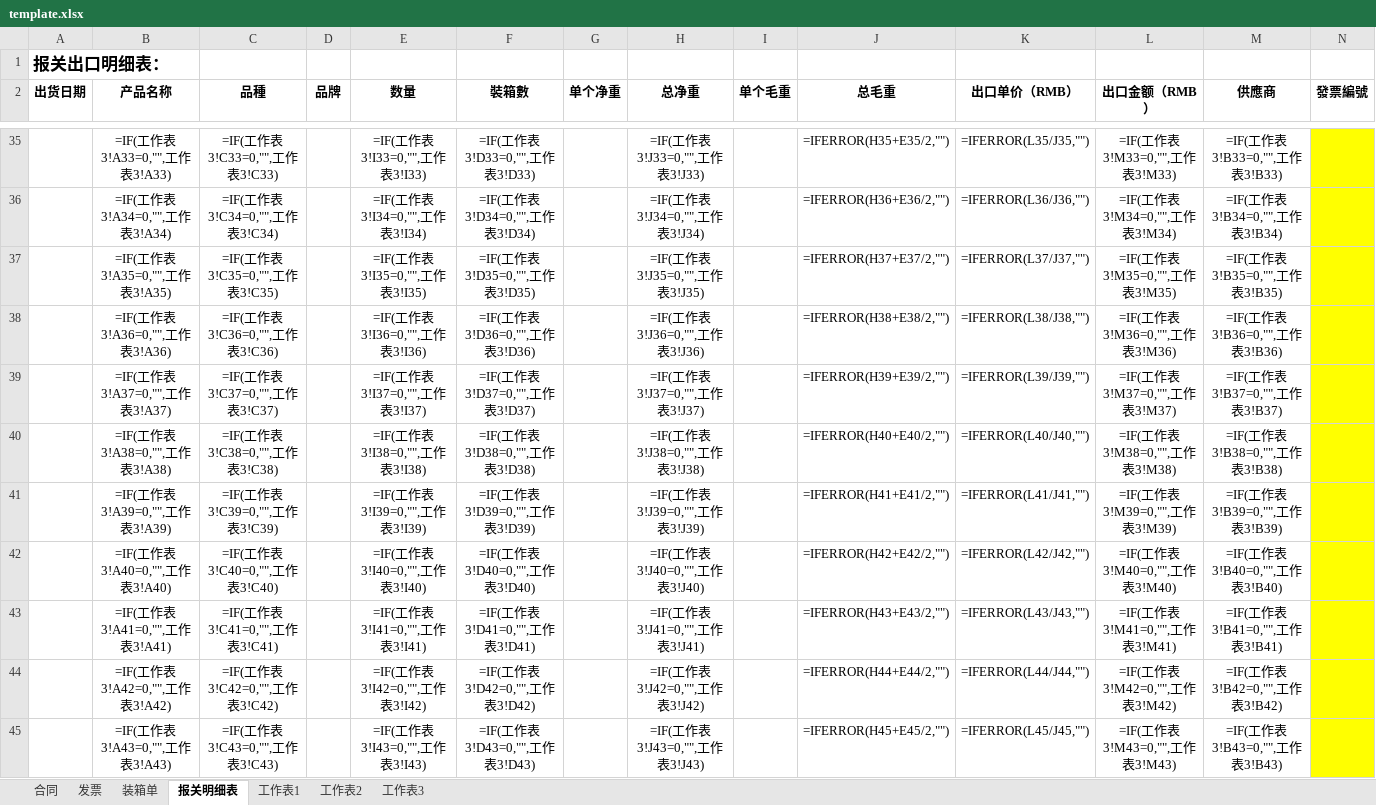
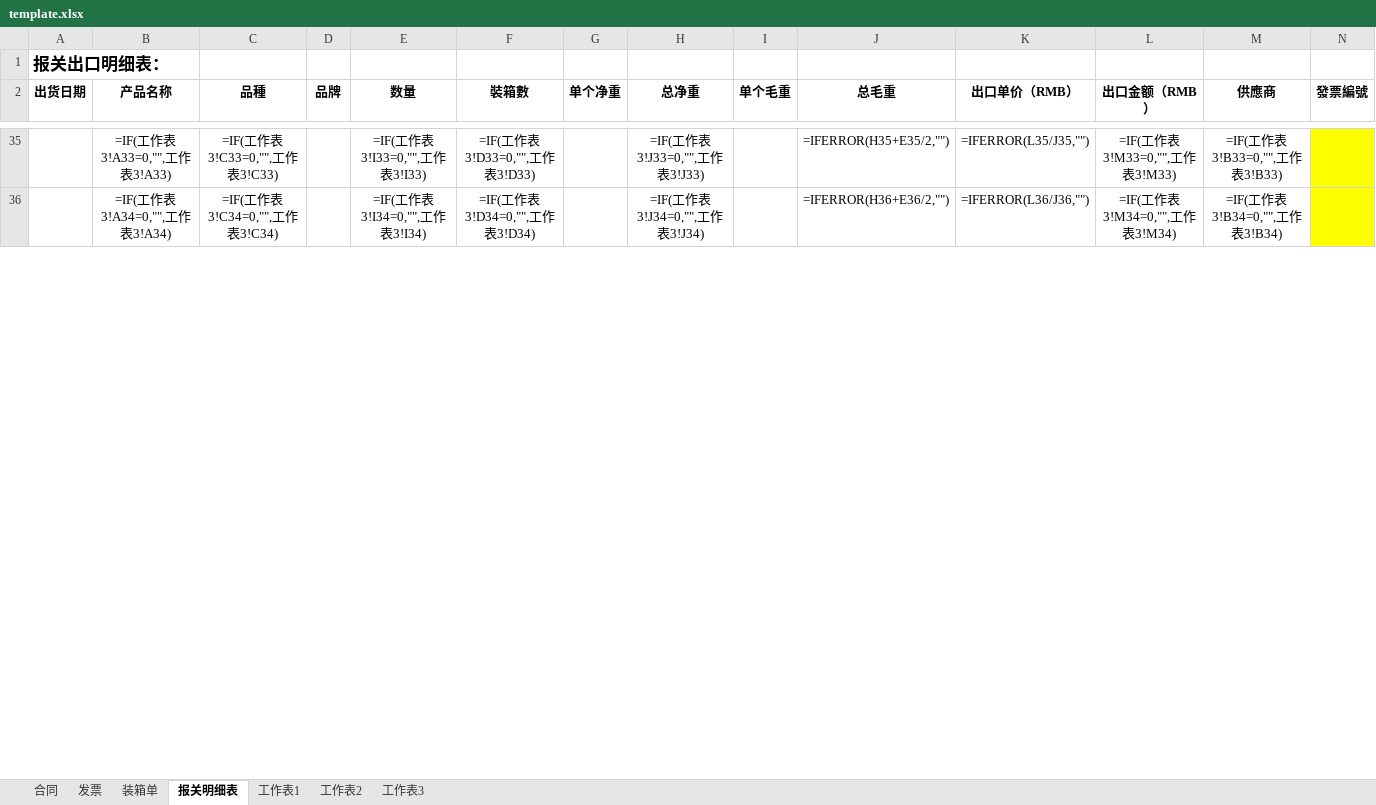
Before and after one commit to yypstyle/yypstylettdoo, an Excel workbook: template.xlsx, sheet 报关明细表, drawn as a sheet; only a part is shown, gaps mark what is left out; values as stored, in another font and other column widths than the file's, no borders; formulas without a stored value are shown as written; rows hold the shown columns only; the diff covers the shown part only; the diff names each change by its address in the sheet, - before the commit and + after, or states it on an @@ line.

```diff
--- a/template.xlsx (sheet 报关明细表)
+++ b/template.xlsx (sheet 报关明细表)
-row 37:  | =IF(工作表3!A35=0,"",工作表3!A35) | =IF(工作表3!C35=0,"",工作表3!C35) |  | =IF(工作表3!I35=0,"",工作表3!I35) | =IF(工作表3!D35=0,"",工作表3!D35) |  | =IF(工作表3!J35=0,"",工作表3!J35) |  | =IFERROR(H37+E37/2,"") | =IFERROR(L37/J37,"") | =IF(工作表3!M35=0,"",工作表3!M35) | =IF(工作表3!B35=0,"",工作表3!B35)
-row 38:  | =IF(工作表3!A36=0,"",工作表3!A36) | =IF(工作表3!C36=0,"",工作表3!C36) |  | =IF(工作表3!I36=0,"",工作表3!I36) | =IF(工作表3!D36=0,"",工作表3!D36) |  | =IF(工作表3!J36=0,"",工作表3!J36) |  | =IFERROR(H38+E38/2,"") | =IFERROR(L38/J38,"") | =IF(工作表3!M36=0,"",工作表3!M36) | =IF(工作表3!B36=0,"",工作表3!B36)
-row 39:  | =IF(工作表3!A37=0,"",工作表3!A37) | =IF(工作表3!C37=0,"",工作表3!C37) |  | =IF(工作表3!I37=0,"",工作表3!I37) | =IF(工作表3!D37=0,"",工作表3!D37) |  | =IF(工作表3!J37=0,"",工作表3!J37) |  | =IFERROR(H39+E39/2,"") | =IFERROR(L39/J39,"") | =IF(工作表3!M37=0,"",工作表3!M37) | =IF(工作表3!B37=0,"",工作表3!B37)
-row 40:  | =IF(工作表3!A38=0,"",工作表3!A38) | =IF(工作表3!C38=0,"",工作表3!C38) |  | =IF(工作表3!I38=0,"",工作表3!I38) | =IF(工作表3!D38=0,"",工作表3!D38) |  | =IF(工作表3!J38=0,"",工作表3!J38) |  | =IFERROR(H40+E40/2,"") | =IFERROR(L40/J40,"") | =IF(工作表3!M38=0,"",工作表3!M38) | =IF(工作表3!B38=0,"",工作表3!B38)
-row 41:  | =IF(工作表3!A39=0,"",工作表3!A39) | =IF(工作表3!C39=0,"",工作表3!C39) |  | =IF(工作表3!I39=0,"",工作表3!I39) | =IF(工作表3!D39=0,"",工作表3!D39) |  | =IF(工作表3!J39=0,"",工作表3!J39) |  | =IFERROR(H41+E41/2,"") | =IFERROR(L41/J41,"") | =IF(工作表3!M39=0,"",工作表3!M39) | =IF(工作表3!B39=0,"",工作表3!B39)
-row 42:  | =IF(工作表3!A40=0,"",工作表3!A40) | =IF(工作表3!C40=0,"",工作表3!C40) |  | =IF(工作表3!I40=0,"",工作表3!I40) | =IF(工作表3!D40=0,"",工作表3!D40) |  | =IF(工作表3!J40=0,"",工作表3!J40) |  | =IFERROR(H42+E42/2,"") | =IFERROR(L42/J42,"") | =IF(工作表3!M40=0,"",工作表3!M40) | =IF(工作表3!B40=0,"",工作表3!B40)
-row 43:  | =IF(工作表3!A41=0,"",工作表3!A41) | =IF(工作表3!C41=0,"",工作表3!C41) |  | =IF(工作表3!I41=0,"",工作表3!I41) | =IF(工作表3!D41=0,"",工作表3!D41) |  | =IF(工作表3!J41=0,"",工作表3!J41) |  | =IFERROR(H43+E43/2,"") | =IFERROR(L43/J43,"") | =IF(工作表3!M41=0,"",工作表3!M41) | =IF(工作表3!B41=0,"",工作表3!B41)
-row 44:  | =IF(工作表3!A42=0,"",工作表3!A42) | =IF(工作表3!C42=0,"",工作表3!C42) |  | =IF(工作表3!I42=0,"",工作表3!I42) | =IF(工作表3!D42=0,"",工作表3!D42) |  | =IF(工作表3!J42=0,"",工作表3!J42) |  | =IFERROR(H44+E44/2,"") | =IFERROR(L44/J44,"") | =IF(工作表3!M42=0,"",工作表3!M42) | =IF(工作表3!B42=0,"",工作表3!B42)
-row 45:  | =IF(工作表3!A43=0,"",工作表3!A43) | =IF(工作表3!C43=0,"",工作表3!C43) |  | =IF(工作表3!I43=0,"",工作表3!I43) | =IF(工作表3!D43=0,"",工作表3!D43) |  | =IF(工作表3!J43=0,"",工作表3!J43) |  | =IFERROR(H45+E45/2,"") | =IFERROR(L45/J45,"") | =IF(工作表3!M43=0,"",工作表3!M43) | =IF(工作表3!B43=0,"",工作表3!B43)
```
Also changed, not shown: 17 removed rows and 4 edited cells elsewhere in this sheet, sheet 装箱单, sheet 合同, sheet 发票, sheet 工作表1, 3 other files.
